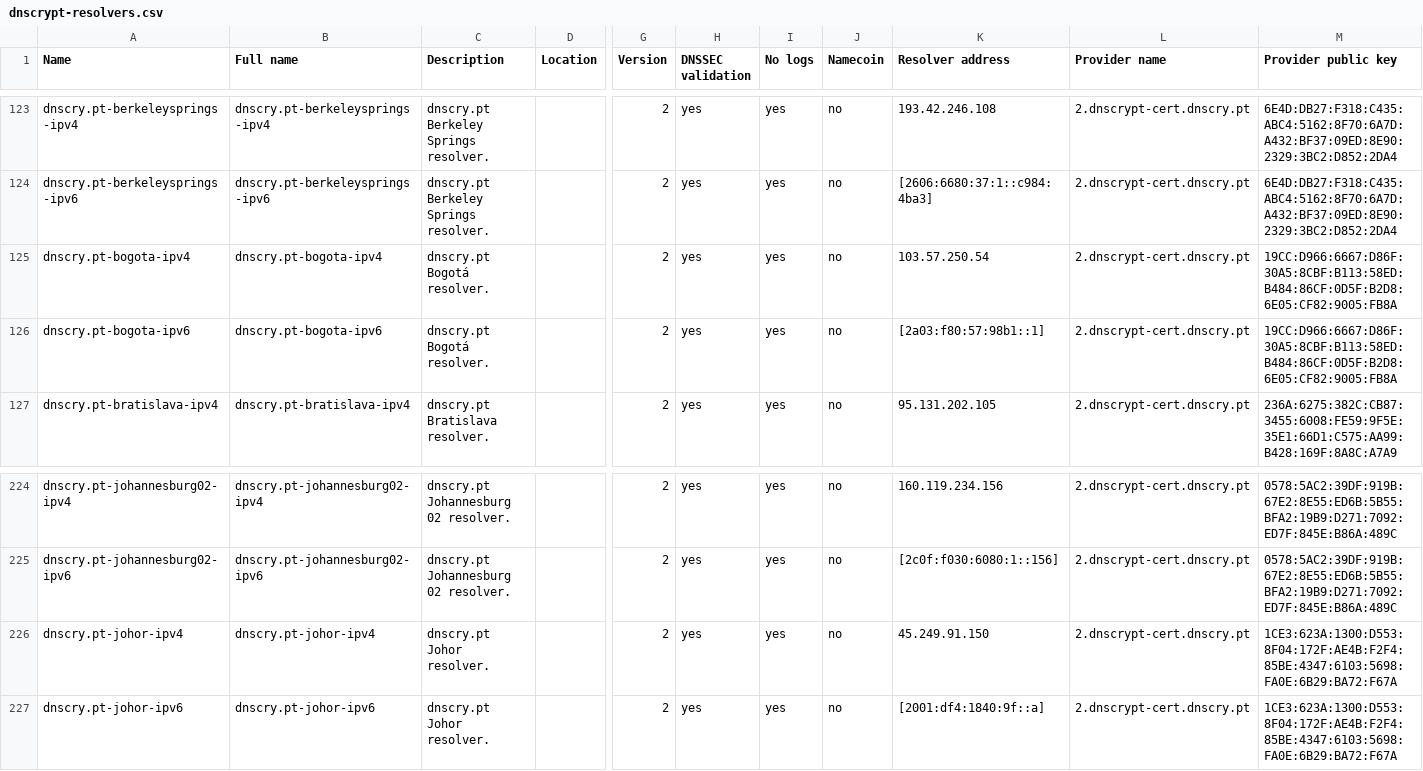
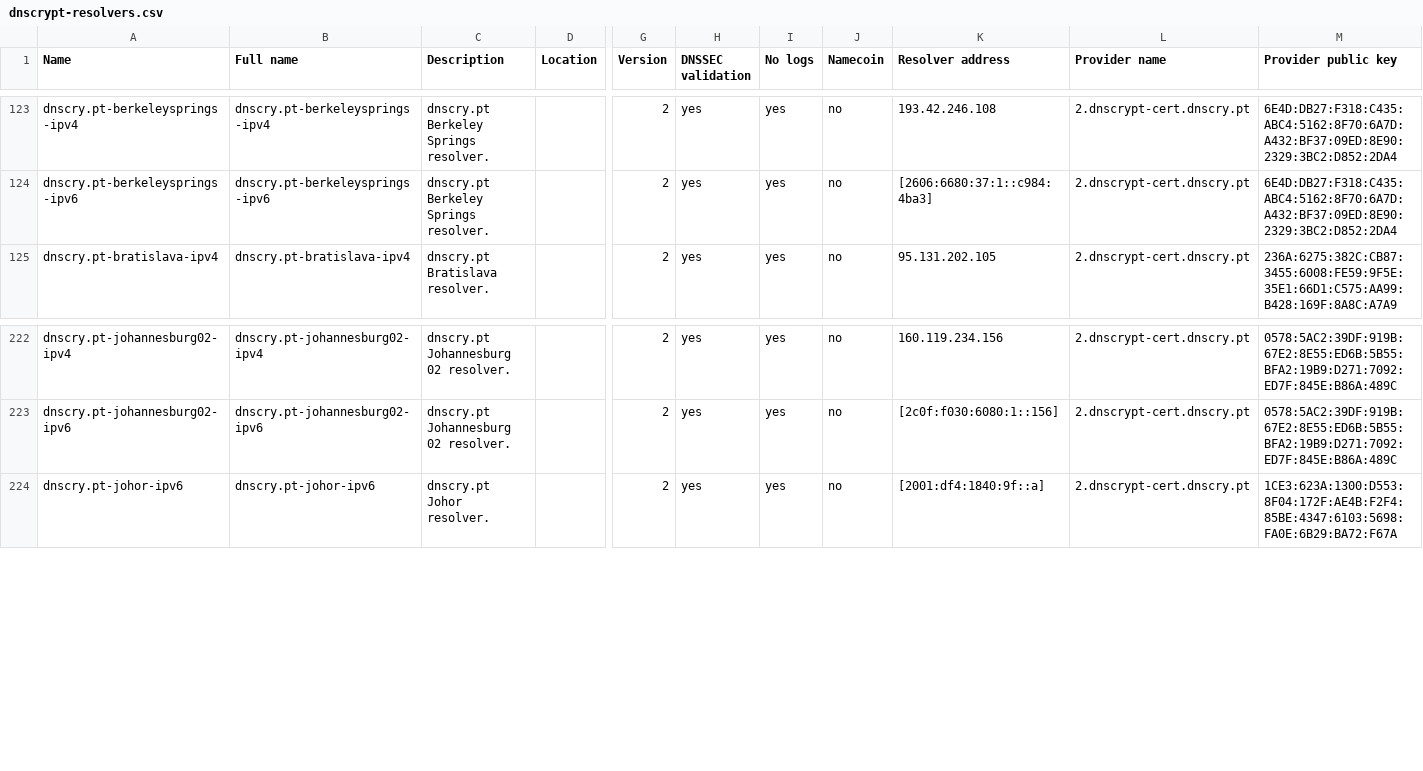
Before and after one commit to DNSCrypt/dnscrypt-resolvers, a CSV file: v1/dnscrypt-resolvers.csv, drawn as a sheet; only a part is shown, gaps mark what is left out; rows hold the shown columns only; the diff names each change by its address in the sheet, - before the commit and + after, or states it on an @@ line.

```diff
--- a/v1/dnscrypt-resolvers.csv
+++ b/v1/dnscrypt-resolvers.csv
-row 125: dnscry.pt-bogota-ipv4 | dnscry.pt-bogota-ipv4 | dnscry.pt Bogotá resolver. |  | 2 | yes | yes | no | 103.57.250.54 | 2.dnscrypt-cert.dnscry.pt | 19CC:D966:6667:D86F:30A5:8CBF:B113:58ED:B484:86CF:0D5F:B2D8:6E05:CF82:9005:FB8A
-row 126: dnscry.pt-bogota-ipv6 | dnscry.pt-bogota-ipv6 | dnscry.pt Bogotá resolver. |  | 2 | yes | yes | no | [2a03:f80:57:98b1::1] | 2.dnscrypt-cert.dnscry.pt | 19CC:D966:6667:D86F:30A5:8CBF:B113:58ED:B484:86CF:0D5F:B2D8:6E05:CF82:9005:FB8A
-row 226: dnscry.pt-johor-ipv4 | dnscry.pt-johor-ipv4 | dnscry.pt Johor resolver. |  | 2 | yes | yes | no | 45.249.91.150 | 2.dnscrypt-cert.dnscry.pt | 1CE3:623A:1300:D553:8F04:172F:AE4B:F2F4:85BE:4347:6103:5698:FA0E:6B29:BA72:F67A
```
Also changed, not shown: 11 other files.
